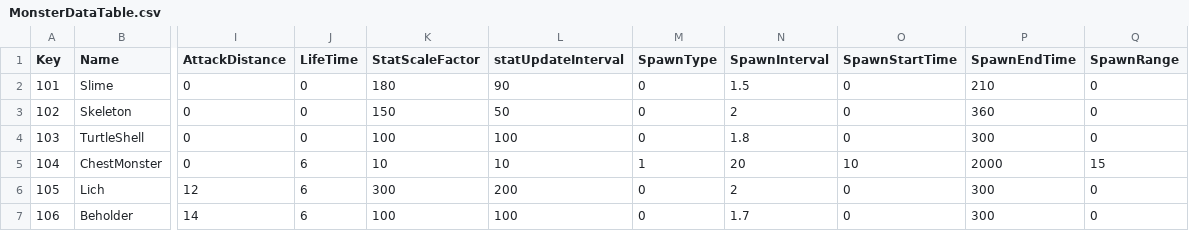
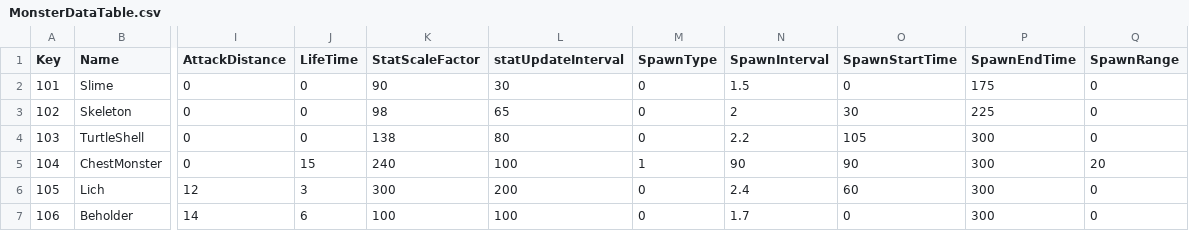
Before and after one commit to shgmlrkd/Unity3D_HeeKang, a CSV file: Assets/Resources/TableData/MonsterDataTable.csv, drawn as a sheet; only a part is shown, gaps mark what is left out; the diff names each change by its address in the sheet, - before the commit and + after, or states it on an @@ line.

```diff
--- a/Assets/Resources/TableData/MonsterDataTable.csv
+++ b/Assets/Resources/TableData/MonsterDataTable.csv
-K2 (StatScaleFactor): 180
+K2 (StatScaleFactor): 90
-L2 (statUpdateInterval): 90
+L2 (statUpdateInterval): 30
-P2 (SpawnEndTime): 210
+P2 (SpawnEndTime): 175
-K3 (StatScaleFactor): 150
+K3 (StatScaleFactor): 98
-L3 (statUpdateInterval): 50
+L3 (statUpdateInterval): 65
-O3 (SpawnStartTime): 0
+O3 (SpawnStartTime): 30
-P3 (SpawnEndTime): 360
+P3 (SpawnEndTime): 225
-K4 (StatScaleFactor): 100
+K4 (StatScaleFactor): 138
-L4 (statUpdateInterval): 100
+L4 (statUpdateInterval): 80
-N4 (SpawnInterval): 1.8
+N4 (SpawnInterval): 2.2
-O4 (SpawnStartTime): 0
+O4 (SpawnStartTime): 105
-J5 (LifeTime): 6
+J5 (LifeTime): 15
-K5 (StatScaleFactor): 10
+K5 (StatScaleFactor): 240
-L5 (statUpdateInterval): 10
+L5 (statUpdateInterval): 100
-N5 (SpawnInterval): 20
+N5 (SpawnInterval): 90
-O5 (SpawnStartTime): 10
+O5 (SpawnStartTime): 90
-P5 (SpawnEndTime): 2000
+P5 (SpawnEndTime): 300
-Q5 (SpawnRange): 15
+Q5 (SpawnRange): 20
-J6 (LifeTime): 6
+J6 (LifeTime): 3
-N6 (SpawnInterval): 2
+N6 (SpawnInterval): 2.4
-O6 (SpawnStartTime): 0
+O6 (SpawnStartTime): 60
```
Also changed, not shown: 8 other files.
